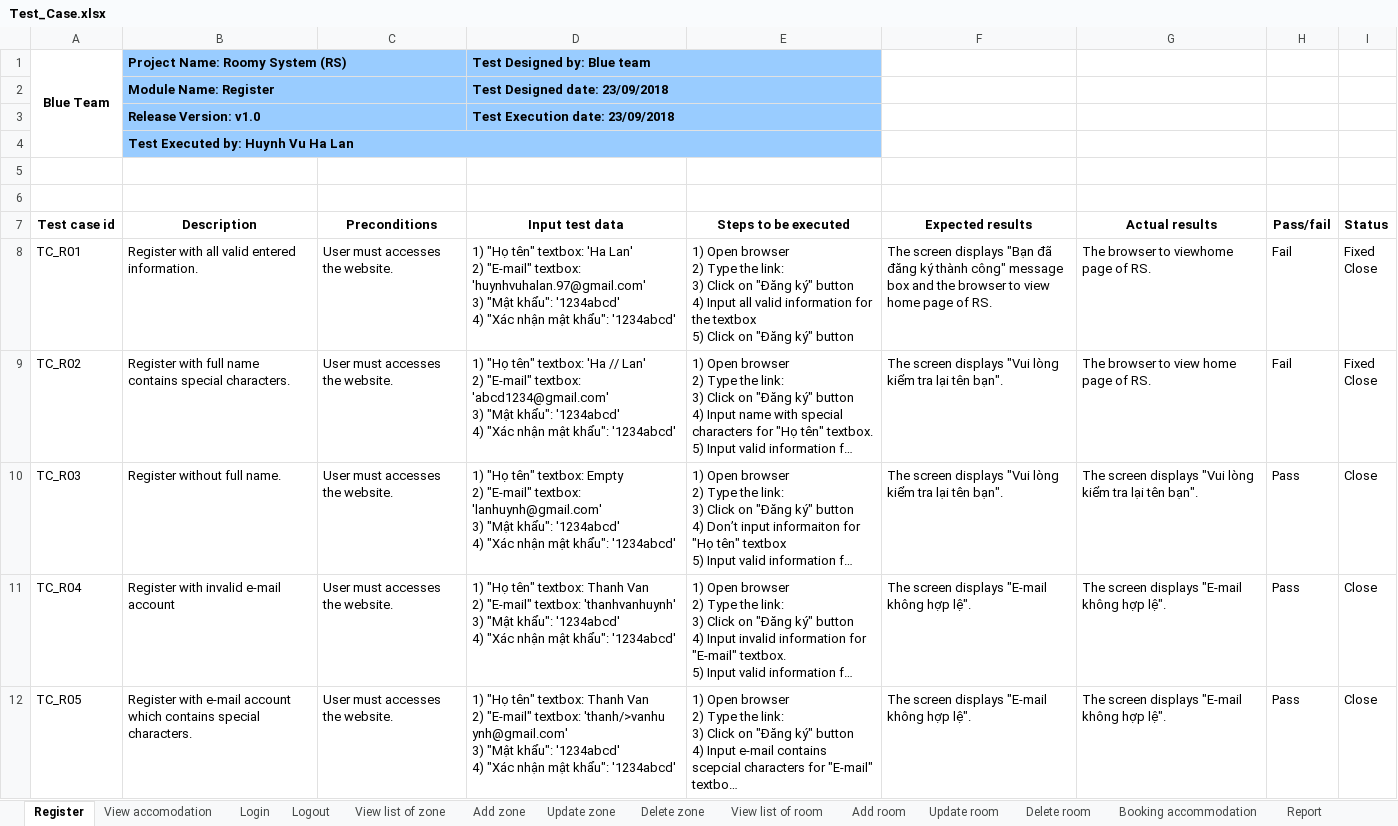
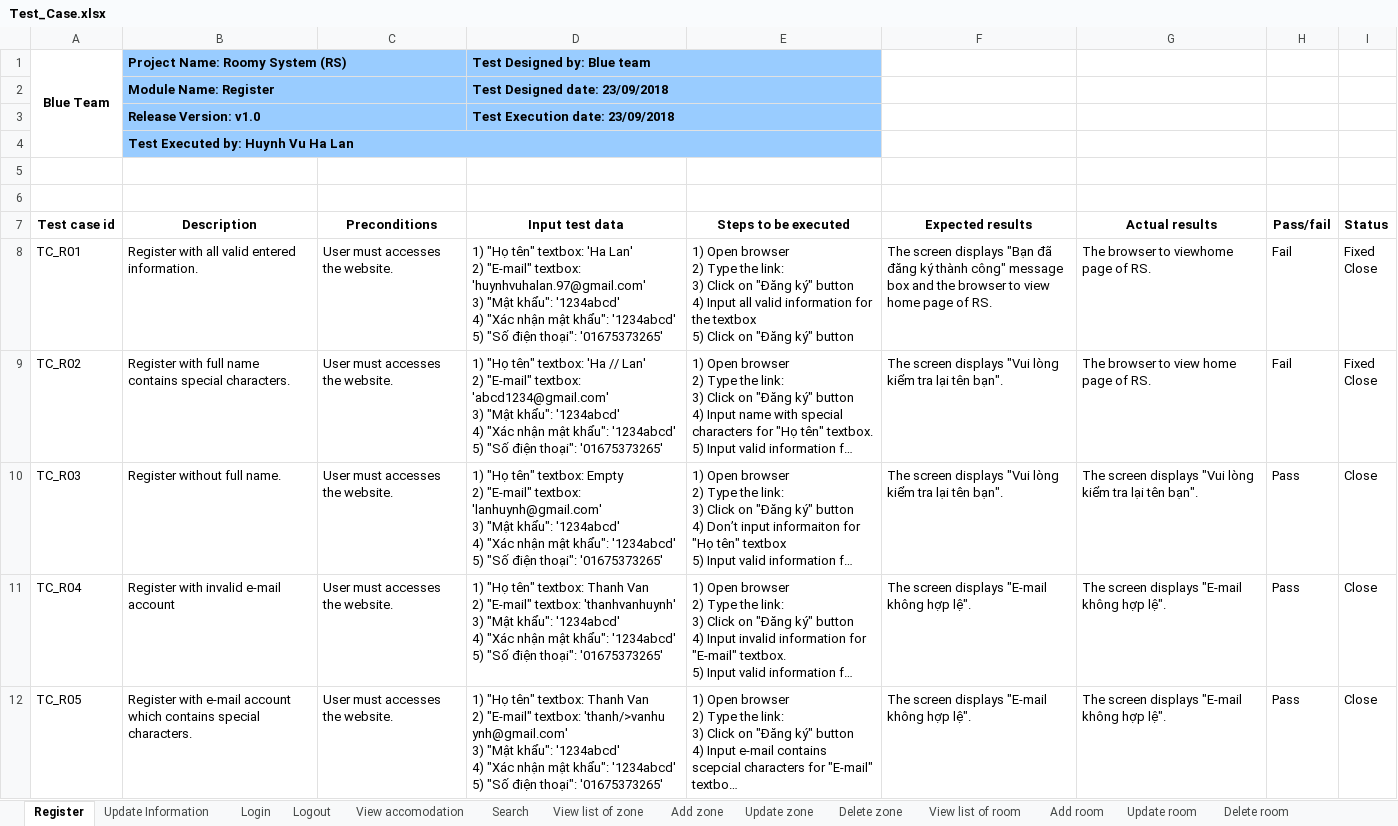
Before and after one commit to quocle28297/Captone1, an Excel workbook: Document/7.Testing/Test_Case.xlsx, sheet Register, drawn as a sheet; only a part is shown; long unchanged cells end in …; values as stored, in another font and other column widths than the file's, no borders; ↵ is a line break in a cell; the diff covers the shown part only; the diff names each change by its address in the sheet, - before the commit and + after, or states it on an @@ line.

```diff
--- a/Document/7.Testing/Test_Case.xlsx (sheet Register)
+++ b/Document/7.Testing/Test_Case.xlsx (sheet Register)
+sheet tab: Search
@@ sheet tab order changed: Register | Update Information | Login | Logout | View accomodation | Search | View list of zone | Add zone | Update zone | Delete zone | View list of room | Add room | Update room | Delete room @@
-D8 (Input test data): …khẩu": '1234abcd'
+D8 (Input test data): …khẩu": '1234abcd' ↵ 5) "Số điện thoại": '01675373265'
-D9 (Input test data): …khẩu": '1234abcd'
+D9 (Input test data): …khẩu": '1234abcd' ↵ 5) "Số điện thoại": '01675373265'
-D10 (Input test data): …khẩu": '1234abcd'
+D10 (Input test data): …khẩu": '1234abcd' ↵ 5) "Số điện thoại": '01675373265'
-D11 (Input test data): …khẩu": '1234abcd'
+D11 (Input test data): …khẩu": '1234abcd' ↵ 5) "Số điện thoại": '01675373265'
-D12 (Input test data): …khẩu": '1234abcd'
+D12 (Input test data): …khẩu": '1234abcd' ↵ 5) "Số điện thoại": '01675373265'
```
Also changed, not shown: 5 added rows and 9 edited cells elsewhere in this sheet, sheet Update Information, Document/7.Testing/Bug Report.xlsx.
